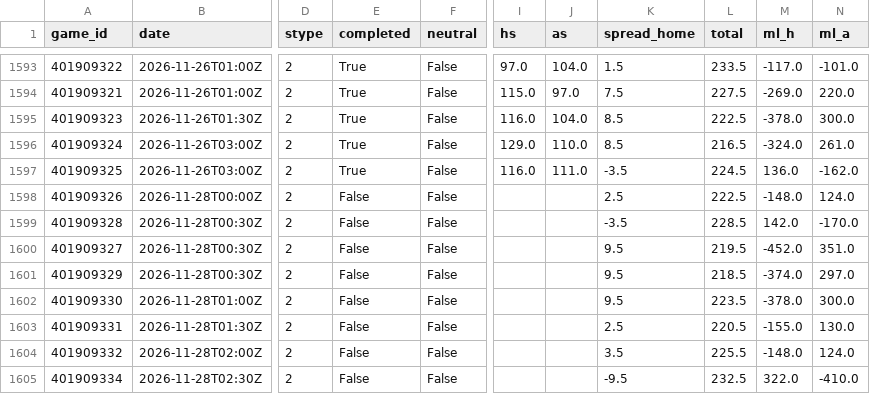
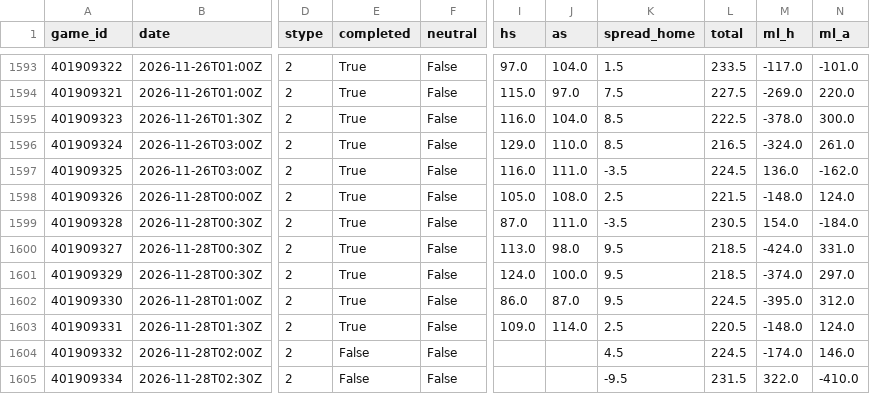
Before and after one commit to The-Brogram/AllThingsSports, a CSV file: model/nba/data/games.csv, drawn as a sheet; only a part is shown, gaps mark what is left out; the diff covers the shown part only; the diff names each change by its address in the sheet, - before the commit and + after, or states it on an @@ line.

```diff
--- a/model/nba/data/games.csv
+++ b/model/nba/data/games.csv
-E1598:E1603 (completed): False
+E1598:E1603 (completed): True
-I1598 (hs): (empty)
+I1598 (hs): 105.0
-J1598 (as): (empty)
+J1598 (as): 108.0
-L1598 (total): 222.5
+L1598 (total): 221.5
-I1599 (hs): (empty)
+I1599 (hs): 87.0
-J1599 (as): (empty)
+J1599 (as): 111.0
-L1599 (total): 228.5
+L1599 (total): 230.5
-M1599 (ml_h): 142.0
+M1599 (ml_h): 154.0
-N1599 (ml_a): -170.0
+N1599 (ml_a): -184.0
-I1600 (hs): (empty)
+I1600 (hs): 113.0
-J1600 (as): (empty)
+J1600 (as): 98.0
-L1600 (total): 219.5
+L1600 (total): 218.5
-M1600 (ml_h): -452.0
+M1600 (ml_h): -424.0
-N1600 (ml_a): 351.0
+N1600 (ml_a): 331.0
-I1601 (hs): (empty)
+I1601 (hs): 124.0
-J1601 (as): (empty)
+J1601 (as): 100.0
-I1602 (hs): (empty)
+I1602 (hs): 86.0
-J1602 (as): (empty)
+J1602 (as): 87.0
-L1602 (total): 223.5
+L1602 (total): 224.5
-M1602 (ml_h): -378.0
+M1602 (ml_h): -395.0
-N1602 (ml_a): 300.0
+N1602 (ml_a): 312.0
-I1603 (hs): (empty)
+I1603 (hs): 109.0
-J1603 (as): (empty)
+J1603 (as): 114.0
-M1603 (ml_h): -155.0
+M1603 (ml_h): -148.0
-N1603 (ml_a): 130.0
+N1603 (ml_a): 124.0
-K1604 (spread_home): 3.5
+K1604 (spread_home): 4.5
-L1604 (total): 225.5
+L1604 (total): 224.5
-M1604 (ml_h): -148.0
+M1604 (ml_h): -174.0
-N1604 (ml_a): 124.0
+N1604 (ml_a): 146.0
-L1605 (total): 232.5
+L1605 (total): 231.5
```
Also changed, not shown: 26 edited cells elsewhere in this file, 46 other files.
